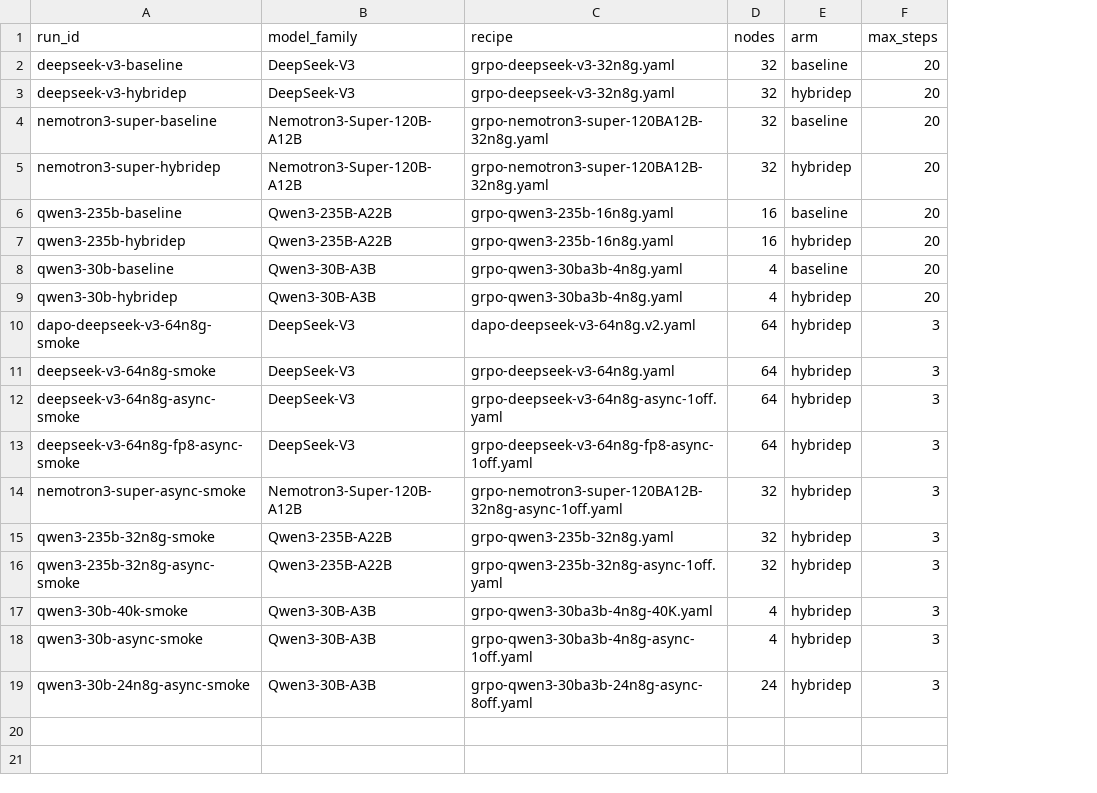
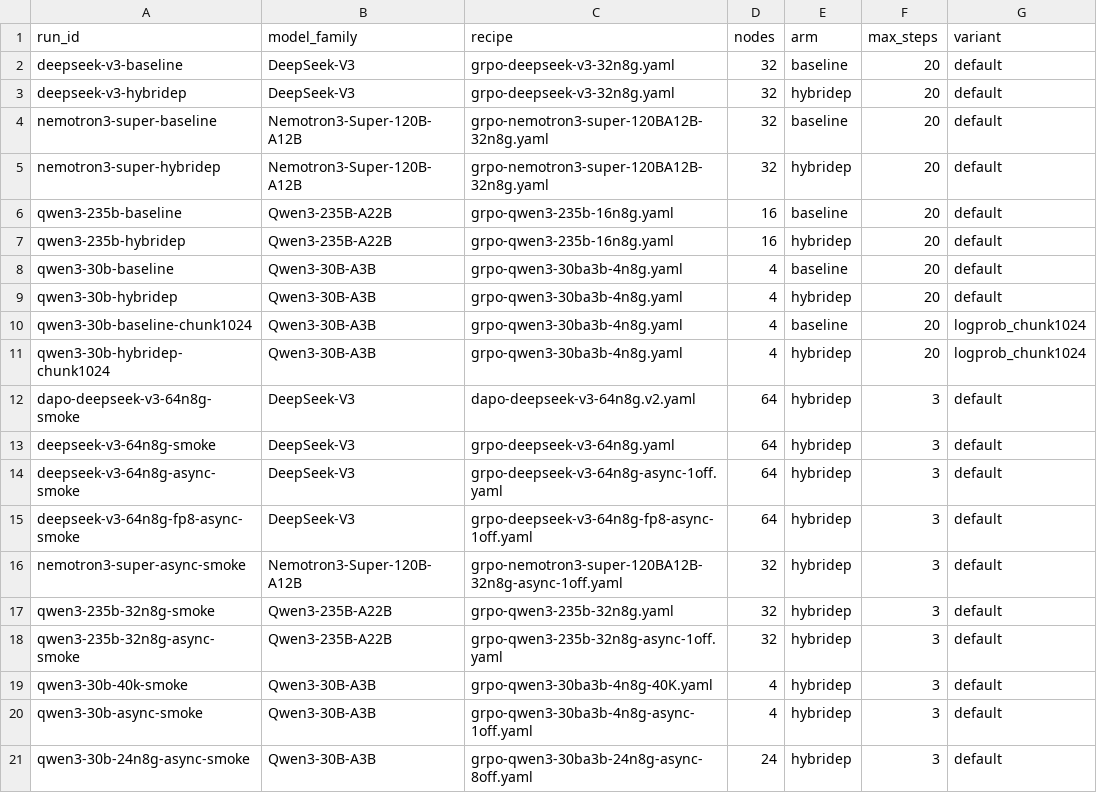
Before and after one commit to NVIDIA-NeMo/RL, a TSV file: experiments/h100-hybridep-performance-20260817/matrix.tsv, drawn as a sheet; the diff names each change by its address in the sheet, - before the commit and + after, or states it on an @@ line.

Commit message:
experiments: add chunked H100 memory controls
Signed-off-by: seonjinn <sna@nvidia.com>

```diff
--- a/experiments/h100-hybridep-performance-20260817/matrix.tsv
+++ b/experiments/h100-hybridep-performance-20260817/matrix.tsv
+column G (variant), rows 2-9: all default; rows 12-21: all default
+row 10: qwen3-30b-baseline-chunk1024 | Qwen3-30B-A3B | grpo-qwen3-30ba3b-4n8g.yaml | 4 | baseline | 20 | logprob_chunk1024
+row 11: qwen3-30b-hybridep-chunk1024 | Qwen3-30B-A3B | grpo-qwen3-30ba3b-4n8g.yaml | 4 | hybridep | 20 | logprob_chunk1024
```
Also changed, not shown: 2 other files.
